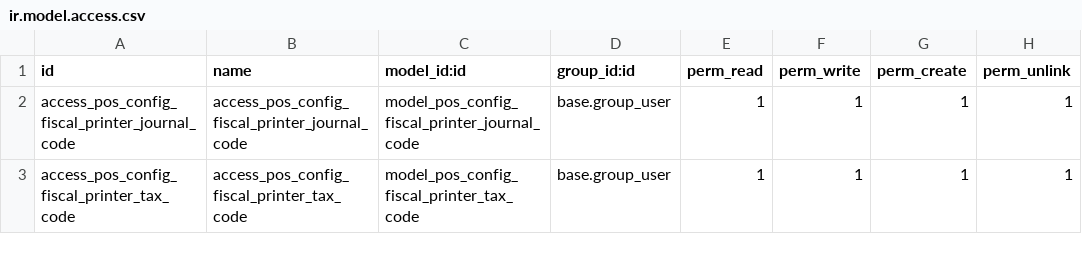
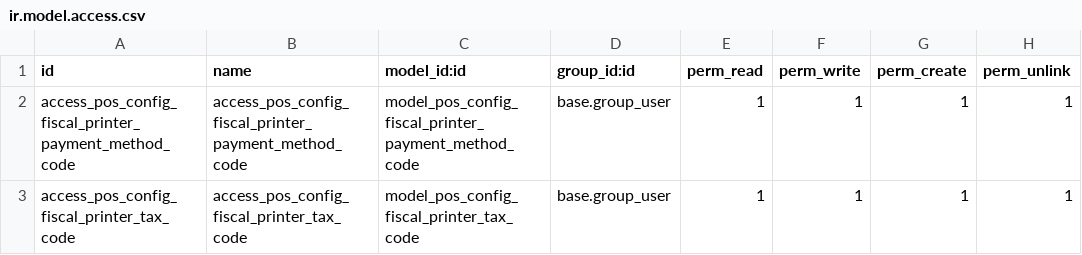
Before and after one commit to AfroMonkey/fiscal_printer, a CSV file: security/ir.model.access.csv, drawn as a sheet.

Commit message:
[IMP] payment methods

```diff
--- a/security/ir.model.access.csv
+++ b/security/ir.model.access.csv
@@ -1,3 +1,3 @@
 id,name,model_id:id,group_id:id,perm_read,perm_write,perm_create,perm_unlink
-access_pos_config_fiscal_printer_journal_code,access_pos_config_fiscal_printer_journal_code,model_pos_config_fiscal_printer_journal_code,base.group_user,1,1,1,1
+access_pos_config_fiscal_printer_payment_method_code,access_pos_config_fiscal_printer_payment_method_code,model_pos_config_fiscal_printer_payment_method_code,base.group_user,1,1,1,1
 access_pos_config_fiscal_printer_tax_code,access_pos_config_fiscal_printer_tax_code,model_pos_config_fiscal_printer_tax_code,base.group_user,1,1,1,1
```
Also changed, not shown: 3 other files.
